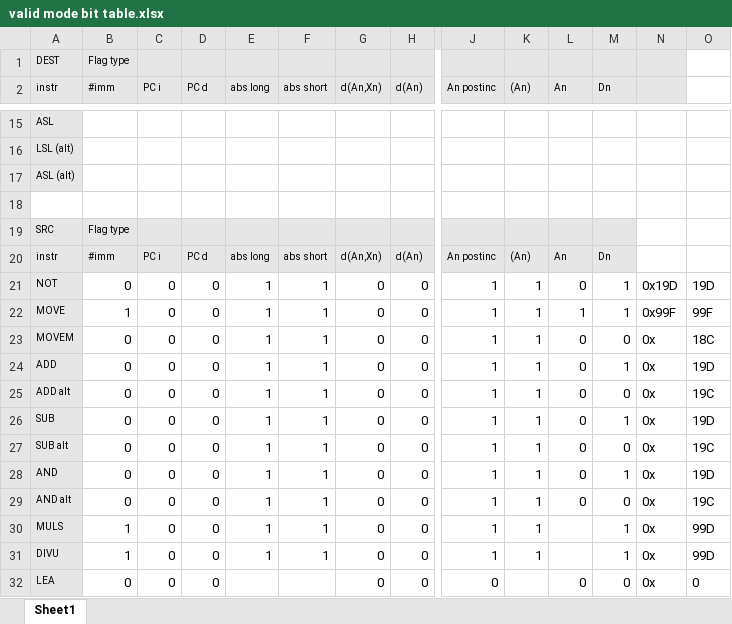
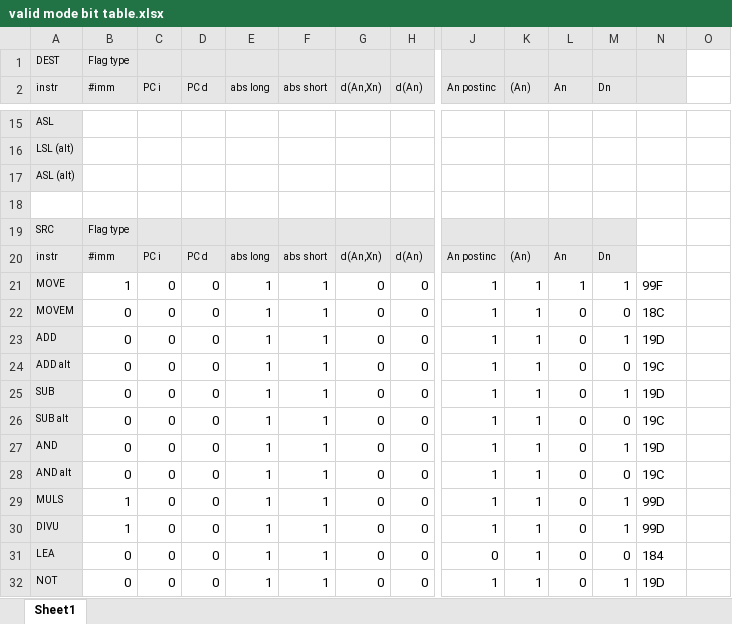
Before and after one commit to cameronharford/Asm-Project, an Excel workbook: valid mode bit table.xlsx, sheet Sheet1, drawn as a sheet; only a part is shown, gaps mark what is left out; values as stored, in another font and other column widths than the file's, no borders; removed rows and columns are numbered as before the commit, all else as after; rows hold the shown columns only; the diff covers the shown part only; the diff names each change by its address in the sheet, - before the commit and + after, or states it on an @@ line.

Commit message:
added mode flags to identityJmpTable
also updated some other things, like preserving D1-D3 for isoBitsM

```diff
--- a/valid mode bit table.xlsx (sheet Sheet1)
+++ b/valid mode bit table.xlsx (sheet Sheet1)
-row 21: NOT | 0 | 0 | 0 | 1 | 1 | 0 | 0 | 1 | 1 | 0 | 1 | 0x19D | 19D
-N21: 0x99F
+N21: 99F
-O21: 99F
+O21: (empty)
-N22: 0x
+N22: 18C
-O22: 18C
+O22: (empty)
-N23: 0x
+N23: 19D
-O23: 19D
+O23: (empty)
-N24: 0x
+N24: 19C
-O24: 19C
+O24: (empty)
-N25: 0x
+N25: 19D
-O25: 19D
+O25: (empty)
-N26: 0x
+N26: 19C
-O26: 19C
+O26: (empty)
-N27: 0x
+N27: 19D
-O27: 19D
+O27: (empty)
-N28: 0x
+N28: 19C
-O28: 19C
+O28: (empty)
-L29:L30 (An): (empty)
+L29:L30 (An): 0
-N29:N30: 0x
+N29:N30: 99D
-O29:O30: 99D
+O29:O30: (empty)
-E31 (abs long): (empty)
+E31 (abs long): 1
-F31 (abs short): (empty)
+F31 (abs short): 1
-K31 ((An)): (empty)
+K31 ((An)): 1
-N31: 0x
+N31: 184
-O31: 0
+O31: (empty)
+row 32: NOT | 0 | 0 | 0 | 1 | 1 | 0 | 0 | 1 | 1 | 0 | 1 | 19D
```
Also changed, not shown: 20 edited cells elsewhere in this sheet, 5 other files.
